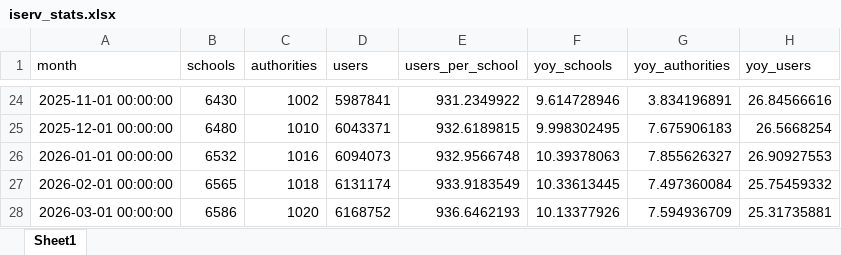
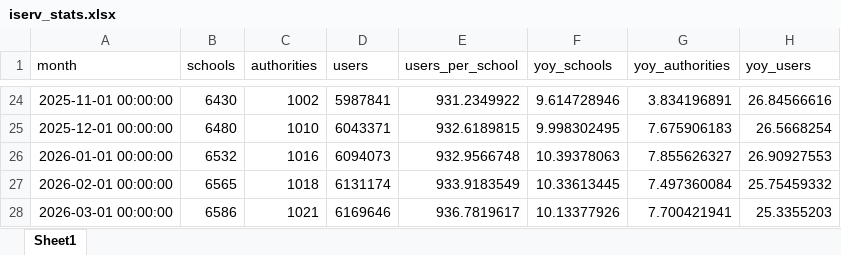
Before and after one commit to batuhanayverdi/iserv-monthly-stats, an Excel workbook: iserv_stats.xlsx, sheet Sheet1, drawn as a sheet; only a part is shown, gaps mark what is left out; values as stored, in another font and other column widths than the file's, no borders; the diff names each change by its address in the sheet, - before the commit and + after, or states it on an @@ line.

```diff
--- a/iserv_stats.xlsx (sheet Sheet1)
+++ b/iserv_stats.xlsx (sheet Sheet1)
-C28 (authorities): 1020
+C28 (authorities): 1021
-D28 (users): 6168752
+D28 (users): 6169646
-E28 (users_per_school): 936.6462193
+E28 (users_per_school): 936.7819617
-G28 (yoy_authorities): 7.594936709
+G28 (yoy_authorities): 7.700421941
-H28 (yoy_users): 25.31735881
+H28 (yoy_users): 25.3355203
```
